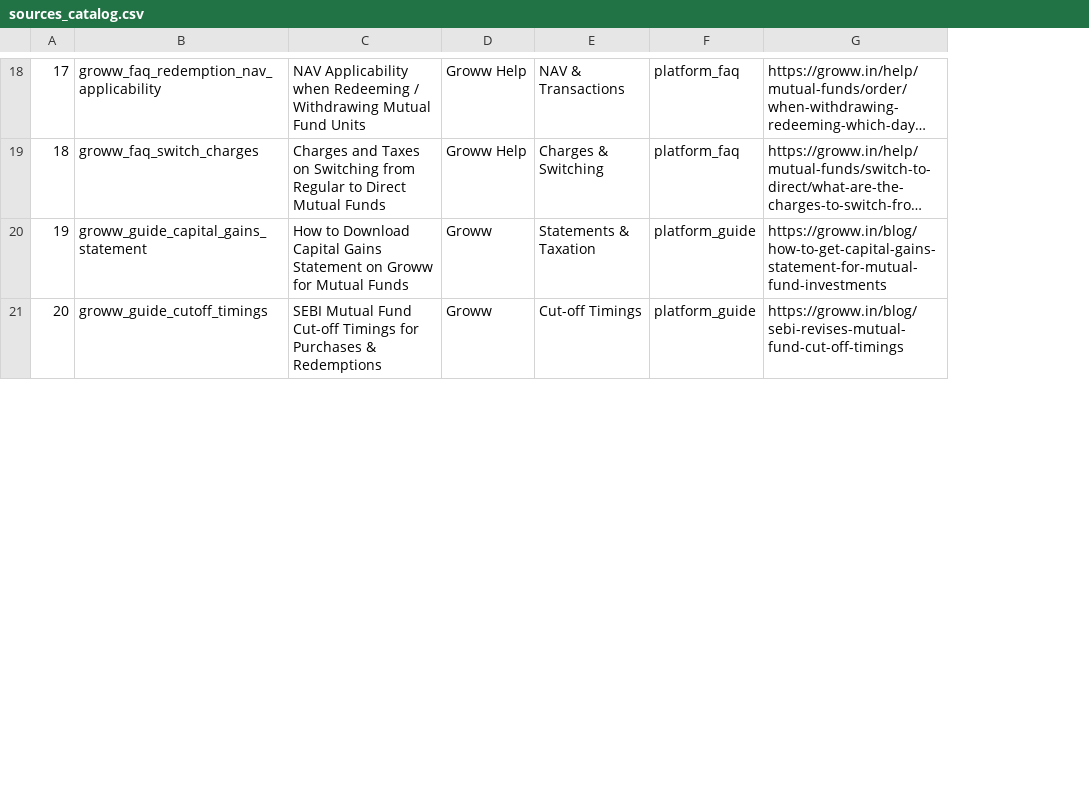
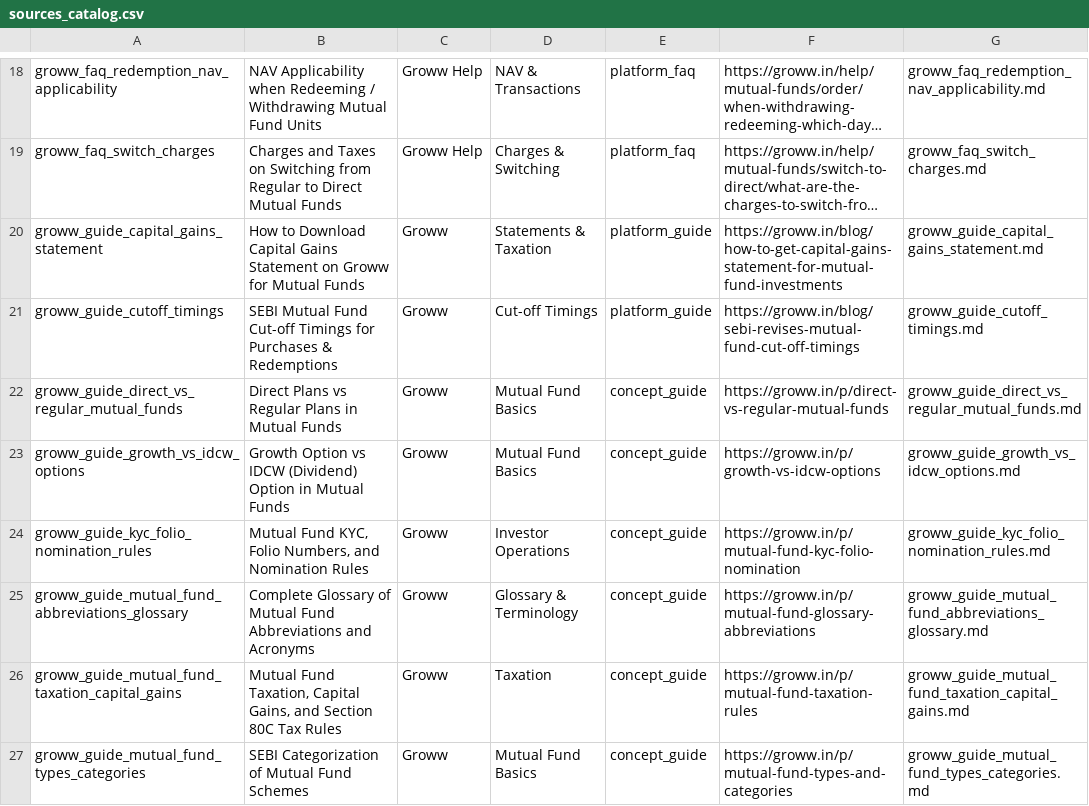
Before and after one commit to chris-joseph/elss_chatbot, a CSV file: sources/sources_catalog.csv, drawn as a sheet; only a part is shown, gaps mark what is left out; long unchanged cells end in …; removed rows and columns are numbered as before the commit, all else as after; the diff covers the shown part only; the diff names each change by its address in the sheet, - before the commit and + after, or states it on an @@ line.

Commit message:
feat(sources): add mutual fund abbreviations glossary and foundational basics guides with acronym-aware retrieval

```diff
--- a/sources/sources_catalog.csv
+++ b/sources/sources_catalog.csv
-column A, rows 18-21: 17 | 18 | 19 | 20
+column G, rows 18-21: groww_faq_redemption_nav_applicability.md | groww_faq_switch_charges.md | groww_guide_capital_gains_statement.md | groww_guide_cutoff_timings.md
+row 22: groww_guide_direct_vs_regular_mutual_funds | Direct Plans vs Regular Plans in Mutual Funds | Groww | Mutual Fund Basics | concept_guide | https://groww.in/p/direct-vs-regular-mutual-funds | groww_guide_direct_vs_regular_mutual_funds.md
+row 23: groww_guide_growth_vs_idcw_options | Growth Option vs IDCW (Dividend) Option in Mutual Funds | Groww | Mutual Fund Basics | concept_guide | https://groww.in/p/growth-vs-idcw-options | groww_guide_growth_vs_idcw_options.md
+row 24: groww_guide_kyc_folio_nomination_rules | Mutual Fund KYC, Folio Numbers, and Nomination Rules | Groww | Investor Operations | concept_guide | https://groww.in/p/mutual-fund-kyc-folio-nomination | groww_guide_kyc_folio_nomination_rules.md
+row 25: groww_guide_mutual_fund_abbreviations_glossary | Complete Glossary of Mutual Fund Abbreviations and Acronyms | Groww | Glossary & Terminology | concept_guide | https://groww.in/p/mutual-fund-glossary-abbreviations | groww_guide_mutual_fund_abbreviations_glossary.md
+row 26: groww_guide_mutual_fund_taxation_capital_gains | Mutual Fund Taxation, Capital Gains, and Section 80C Tax Rules | Groww | Taxation | concept_guide | https://groww.in/p/mutual-fund-taxation-rules | groww_guide_mutual_fund_taxation_capital_gains.md
+row 27: groww_guide_mutual_fund_types_categories | SEBI Categorization of Mutual Fund Schemes | Groww | Mutual Fund Basics | concept_guide | https://groww.in/p/mutual-fund-types-and-categories | groww_guide_mutual_fund_types_categories.md
```
Also changed, not shown: 5 added rows, 1 removed row and 2 edited cells elsewhere in this file, 18 other files.
